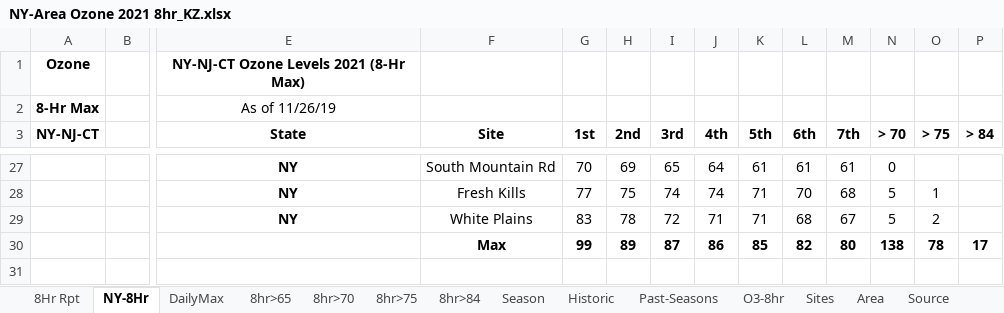
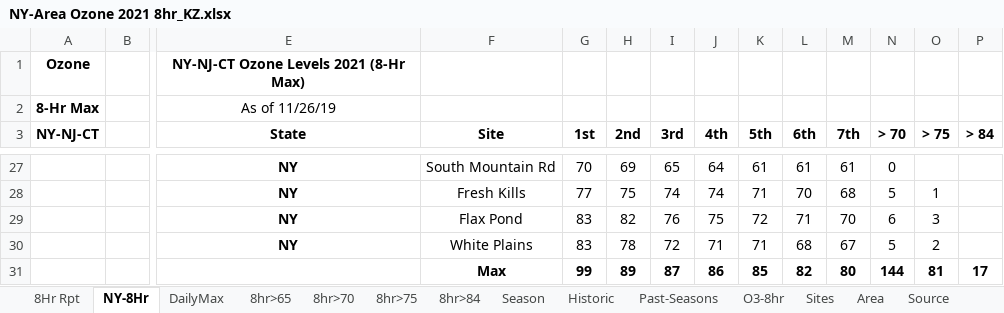
Before and after one commit to zoleak/Ozone_Tracking_Report, an Excel workbook: NY-Area Ozone 2021 8hr_KZ.xlsx, sheet NY-8Hr, drawn as a sheet; only a part is shown, gaps mark what is left out; values as stored, in another font and other column widths than the file's, no borders; conditional formats not drawn; addresses are those after the commit; rows hold the shown columns only; the diff names each change by its address in the sheet, - before the commit and + after, or states it on an @@ line.

```diff
--- a/NY-Area Ozone 2021 8hr_KZ.xlsx (sheet NY-8Hr)
+++ b/NY-Area Ozone 2021 8hr_KZ.xlsx (sheet NY-8Hr)
+row 29:  |  | NY | Flax Pond | 83 | 82 | 76 | 75 | 72 | 71 | 70 | 6 | 3
-N31 (> 70): 138
+N31 (> 70): 144
-O31 (> 75): 78
+O31 (> 75): 81
```
Also changed, not shown: sheet DailyMax, sheet Past-Seasons, sheet 8Hr Rpt, sheet Sites, sheet O3-8hr, formulas that keep their value, charts or pictures, NJ Ozone 2021_KZ.xlsx, NJ_design_ex.xlsx, 18 other files.
